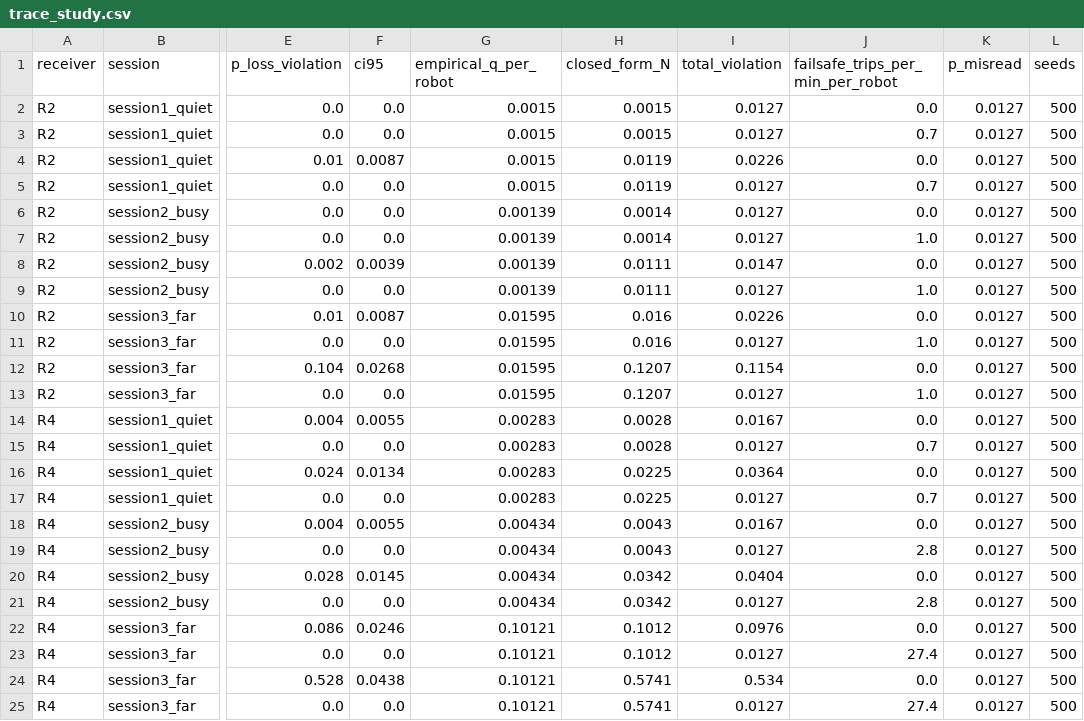
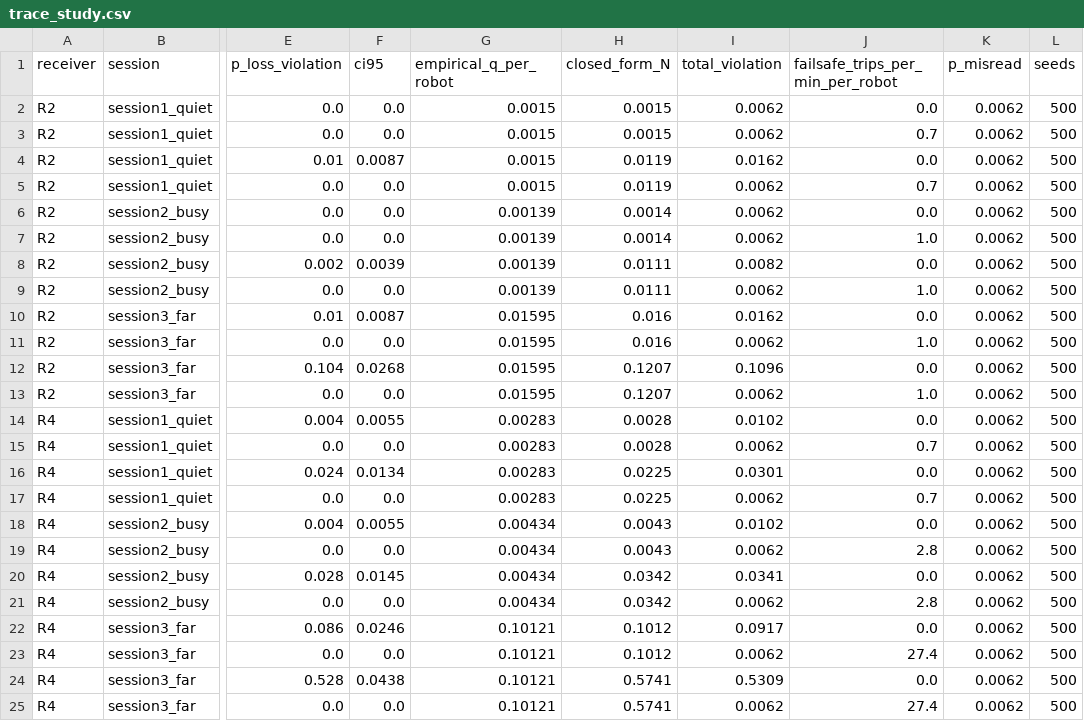
Before and after one commit to sahilpanchavishe/swarm-dep, a CSV file: data/trace_study.csv, drawn as a sheet; only a part is shown, gaps mark what is left out; the diff names each change by its address in the sheet, - before the commit and + after, or states it on an @@ line.

```diff
--- a/data/trace_study.csv
+++ b/data/trace_study.csv
-I2:I3 (total_violation): 0.0127
+I2:I3 (total_violation): 0.0062
-K2:K25 (p_misread): 0.0127
+K2:K25 (p_misread): 0.0062
-I4 (total_violation): 0.0226
+I4 (total_violation): 0.0162
-I5:I7 (total_violation): 0.0127
+I5:I7 (total_violation): 0.0062
-I8 (total_violation): 0.0147
+I8 (total_violation): 0.0082
-I9 (total_violation): 0.0127
+I9 (total_violation): 0.0062
-I10 (total_violation): 0.0226
+I10 (total_violation): 0.0162
-I11 (total_violation): 0.0127
+I11 (total_violation): 0.0062
-I12 (total_violation): 0.1154
+I12 (total_violation): 0.1096
-I13 (total_violation): 0.0127
+I13 (total_violation): 0.0062
-I14 (total_violation): 0.0167
+I14 (total_violation): 0.0102
-I15 (total_violation): 0.0127
+I15 (total_violation): 0.0062
-I16 (total_violation): 0.0364
+I16 (total_violation): 0.0301
-I17 (total_violation): 0.0127
+I17 (total_violation): 0.0062
-I18 (total_violation): 0.0167
+I18 (total_violation): 0.0102
-I19 (total_violation): 0.0127
+I19 (total_violation): 0.0062
-I20 (total_violation): 0.0404
+I20 (total_violation): 0.0341
-I21 (total_violation): 0.0127
+I21 (total_violation): 0.0062
-I22 (total_violation): 0.0976
+I22 (total_violation): 0.0917
-I23 (total_violation): 0.0127
+I23 (total_violation): 0.0062
-I24 (total_violation): 0.534
+I24 (total_violation): 0.5309
-I25 (total_violation): 0.0127
+I25 (total_violation): 0.0062
```
Also changed, not shown: data/design_rule_v2.csv, data/fmea_table.csv, 22 other files.
